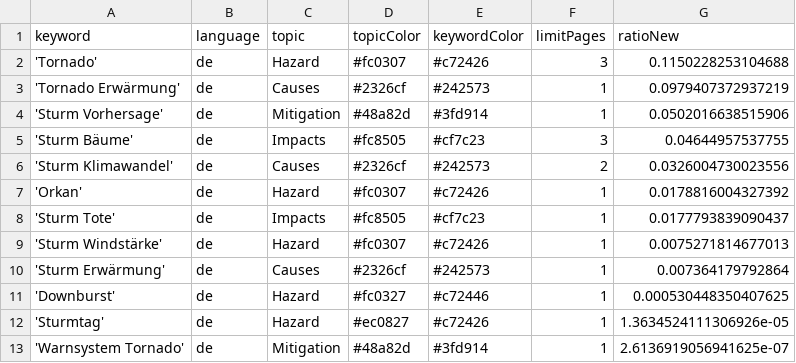
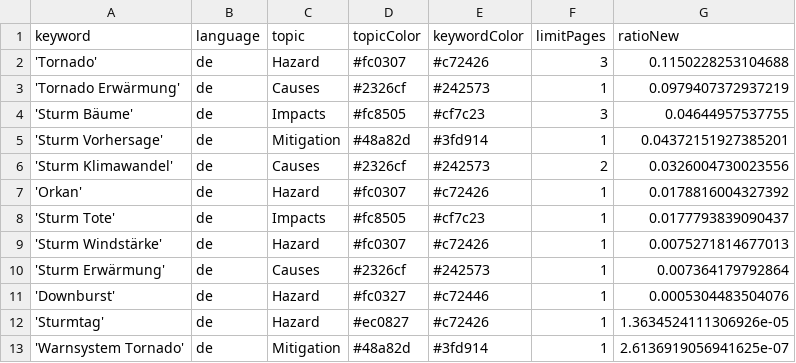
Before and after one commit to MarcoL95-News25/StormIsComing, a CSV file: keywords.csv, drawn as a sheet.

Commit message:
Commit from GitHub Actions (harvest:0.0)

```diff
--- a/keywords.csv
+++ b/keywords.csv
@@ -3,4 +3,4 @@ keyword,language,topic,topicColor,keywordColor,limitPages,ratioNew
 'Tornado Erwärmung',de,Causes,#2326cf,#242573,1,0.0979407372937219
-'Sturm Vorhersage',de,Mitigation,#48a82d,#3fd914,1,0.0502016638515906
 'Sturm Bäume',de,Impacts,#fc8505,#cf7c23,3,0.04644957537755
+'Sturm Vorhersage',de,Mitigation,#48a82d,#3fd914,1,0.04372151927385201
 'Sturm Klimawandel',de,Causes,#2326cf,#242573,2,0.0326004730023556
@@ -10,3 +10,3 @@ keyword,language,topic,topicColor,keywordColor,limitPages,ratioNew
 'Sturm Erwärmung',de,Causes,#2326cf,#242573,1,0.007364179792864
-'Downburst',de,Hazard,#fc0327,#c72446,1,0.000530448350407625
+'Downburst',de,Hazard,#fc0327,#c72446,1,0.0005304483504076
 'Sturmtag',de,Hazard,#ec0827,#c72426,1,1.3634524111306926e-05
```
